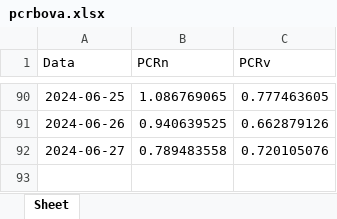
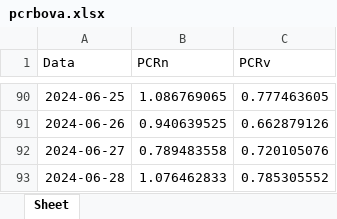
Before and after one commit to harpaquant/harpapro, an Excel workbook: pcrbova.xlsx, sheet Sheet, drawn as a sheet; only a part is shown, gaps mark what is left out; values as stored, in another font and other column widths than the file's, no borders; the diff names each change by its address in the sheet, - before the commit and + after, or states it on an @@ line.

```diff
--- a/pcrbova.xlsx (sheet Sheet)
+++ b/pcrbova.xlsx (sheet Sheet)
+row 93: 2024-06-28 | 1.076462833 | 0.785305552
```
Also changed, not shown: bova11_disaster.xlsx, pcrabev.xlsx, 4 other files.
